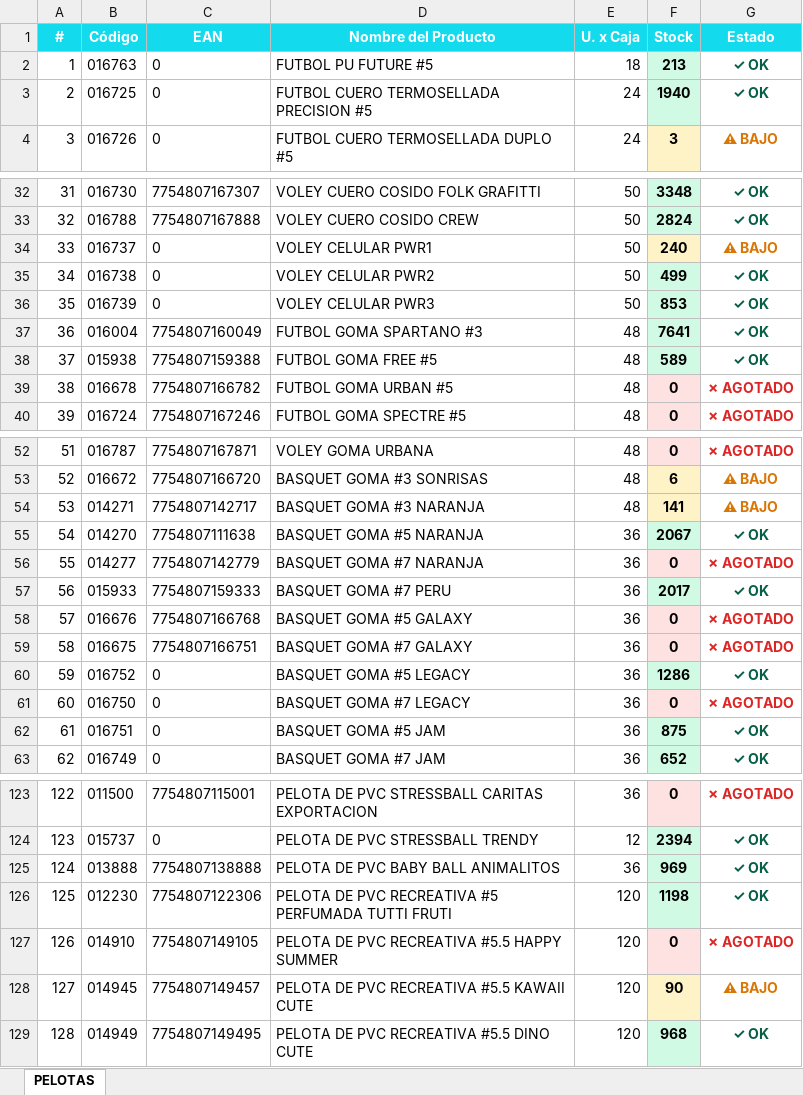
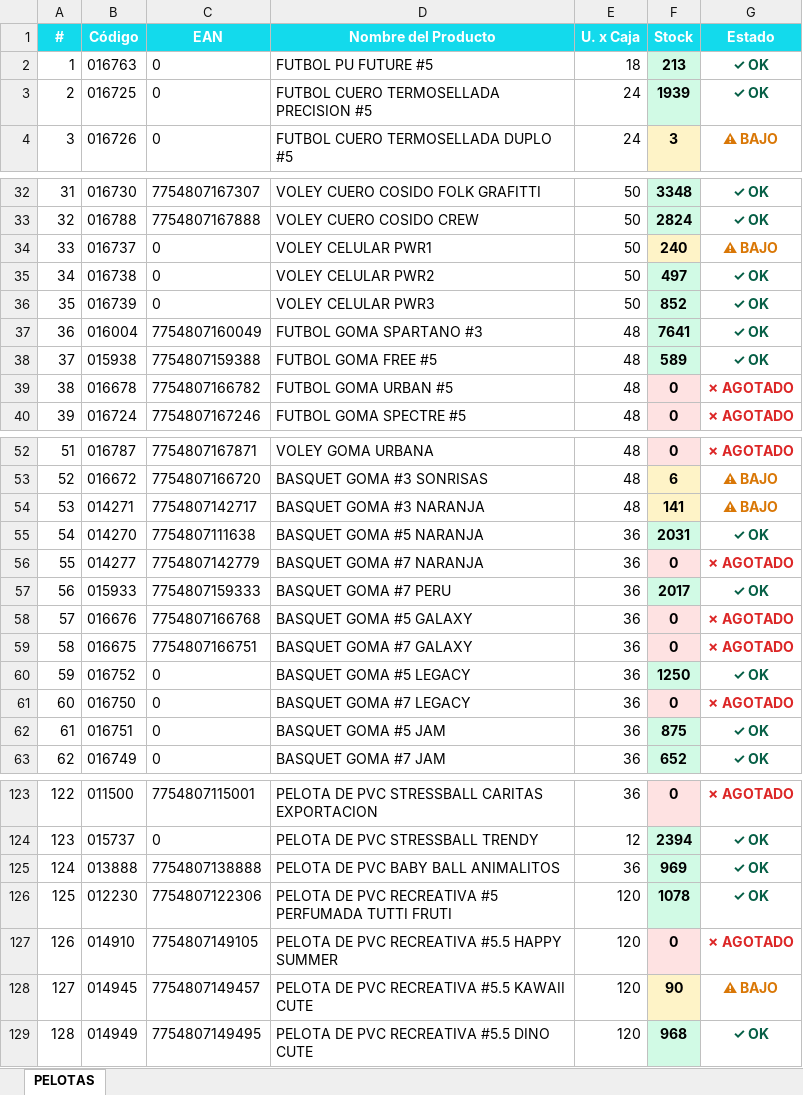
Before and after one commit to CarlosCus1/Stock_Reporter, an Excel workbook: reports/StockPulse_PELOTAS.xlsx, sheet PELOTAS, drawn as a sheet; only a part is shown, gaps mark what is left out; values as stored, in another font and other column widths than the file's, no borders; the diff names each change by its address in the sheet, - before the commit and + after, or states it on an @@ line.

```diff
--- a/reports/StockPulse_PELOTAS.xlsx (sheet PELOTAS)
+++ b/reports/StockPulse_PELOTAS.xlsx (sheet PELOTAS)
-F3 (Stock): 1940
+F3 (Stock): 1939
-F35 (Stock): 499
+F35 (Stock): 497
-F36 (Stock): 853
+F36 (Stock): 852
-F55 (Stock): 2067
+F55 (Stock): 2031
-F60 (Stock): 1286
+F60 (Stock): 1250
-F126 (Stock): 1198
+F126 (Stock): 1078
```
Also changed, not shown: reports/StockPulse_ESCOLAR.xlsx, reports/StockPulse_REPRESENTADAS.xlsx, 1 other file.
